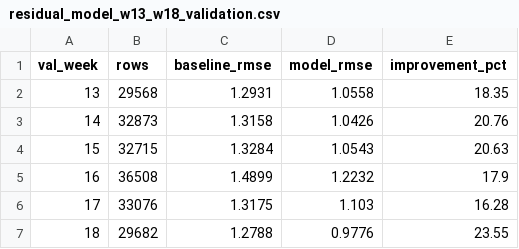
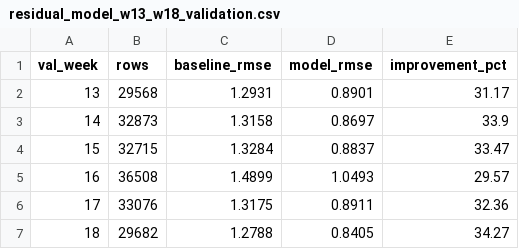
Before and after one commit to ZacharyZeichick/nfl-trajectory-forecasting, a CSV file: outputs/residual_model_w13_w18_validation.csv, drawn as a sheet.

Commit message:
Add recent motion features to residual model

```diff
--- a/outputs/residual_model_w13_w18_validation.csv
+++ b/outputs/residual_model_w13_w18_validation.csv
@@ -1,7 +1,7 @@
 val_week,rows,baseline_rmse,model_rmse,improvement_pct
-13,29568,1.2931,1.0558,18.35
-14,32873,1.3158,1.0426,20.76
-15,32715,1.3284,1.0543,20.63
-16,36508,1.4899,1.2232,17.9
-17,33076,1.3175,1.103,16.28
-18,29682,1.2788,0.9776,23.55
+13,29568,1.2931,0.8901,31.17
+14,32873,1.3158,0.8697,33.9
+15,32715,1.3284,0.8837,33.47
+16,36508,1.4899,1.0493,29.57
+17,33076,1.3175,0.8911,32.36
+18,29682,1.2788,0.8405,34.27
```
Also changed, not shown: 2 other files.
